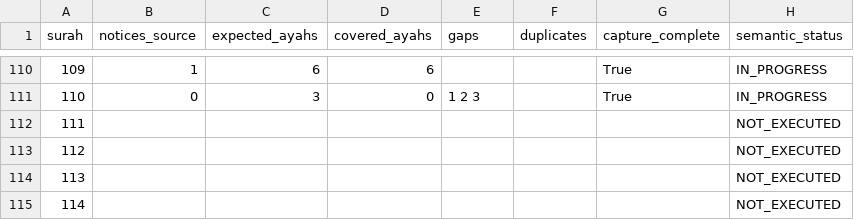
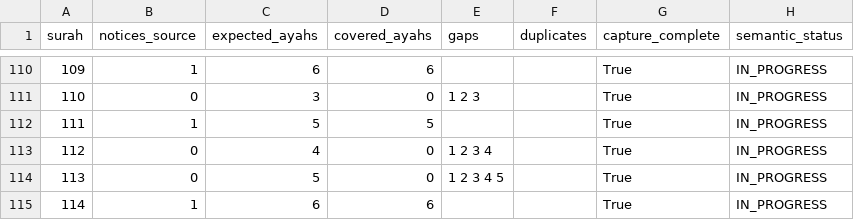
Before and after one commit to applicreation0-web/quran-hafidh, a CSV file: docs/work-checkpoints/MAWDUDI_114/SOURCE_INTAKE_PROGRESS.csv, drawn as a sheet; only a part is shown, gaps mark what is left out.

```diff
--- a/docs/work-checkpoints/MAWDUDI_114/SOURCE_INTAKE_PROGRESS.csv
+++ b/docs/work-checkpoints/MAWDUDI_114/SOURCE_INTAKE_PROGRESS.csv
@@ -111,5 +111,5 @@ surah,notices_source,expected_ayahs,covered_ayahs,gaps,duplicates,capture_comple
 110,0,3,0,1 2 3,,True,IN_PROGRESS
-111,,,,,,,NOT_EXECUTED
-112,,,,,,,NOT_EXECUTED
-113,,,,,,,NOT_EXECUTED
-114,,,,,,,NOT_EXECUTED
+111,1,5,5,,,True,IN_PROGRESS
+112,0,4,0,1 2 3 4,,True,IN_PROGRESS
+113,0,5,0,1 2 3 4 5,,True,IN_PROGRESS
+114,1,6,6,,,True,IN_PROGRESS
```
Also changed, not shown: docs/work-checkpoints/MAWDUDI_114/PROGRESS_MATRIX.csv, 7 other files.
